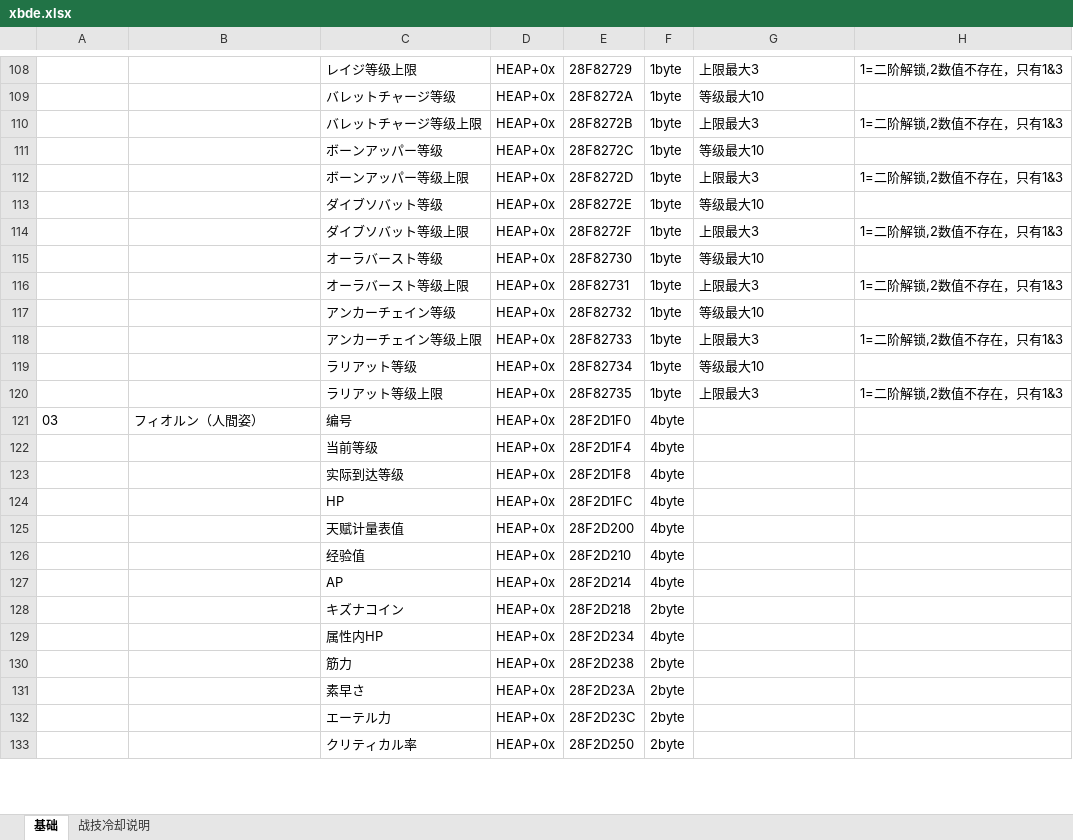
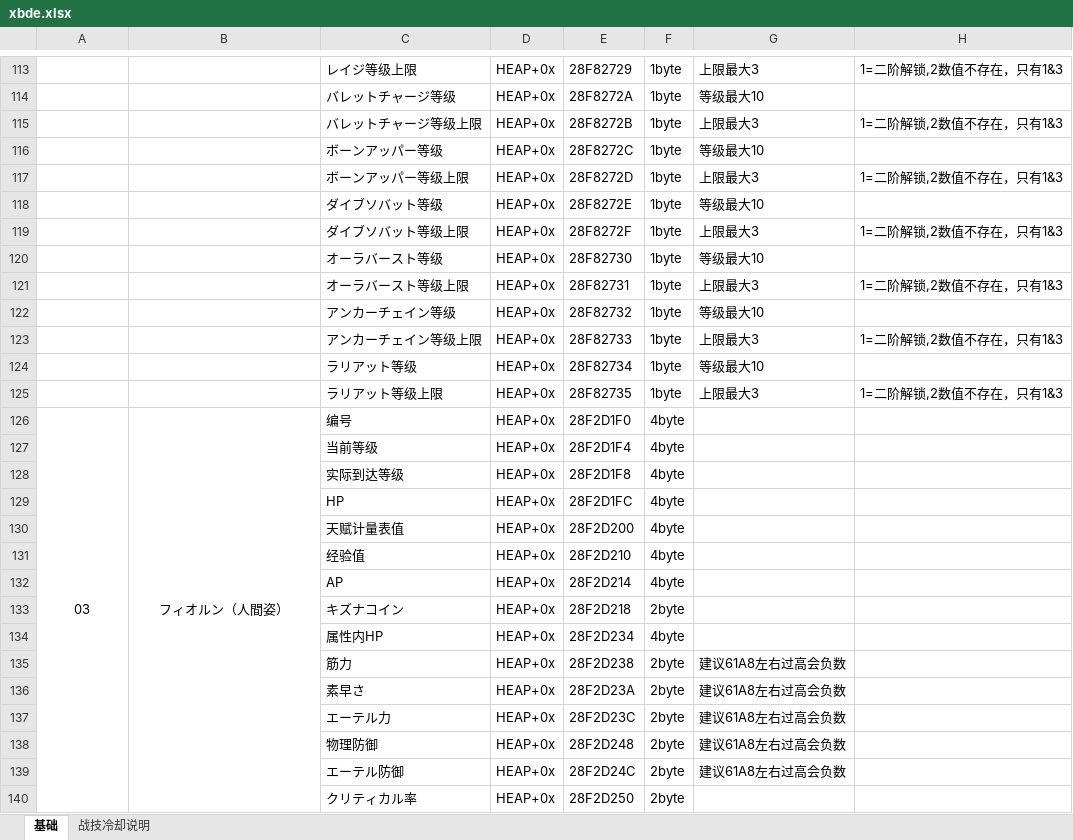
Before and after one commit to Ruimusume/XBDE, an Excel workbook: xbde.xlsx, sheet 基础, drawn as a sheet; only a part is shown, gaps mark what is left out; values as stored, in another font and other column widths than the file's, no borders; addresses are those after the commit; the diff covers the shown part only; the diff names each change by its address in the sheet, - before the commit and + after, or states it on an @@ line.

```diff
--- a/xbde.xlsx (sheet 基础)
+++ b/xbde.xlsx (sheet 基础)
-A126:B126 alignment: left
+A126:B126 alignment: center
+A126:A159 merged
+B126:B159 merged
-G135:G137: (empty)
+G135:G137: 建议61A8左右过高会负数
+row 138:  |  | 物理防御 | HEAP+0x | 28F2D248 | 2byte | 建议61A8左右过高会负数
+row 139:  |  | エーテル防御 | HEAP+0x | 28F2D24C | 2byte | 建议61A8左右过高会负数
```
Also changed, not shown: 15 added rows, 22 edited cells, cell formats, merged cells and row numbers in column A elsewhere in this sheet.
